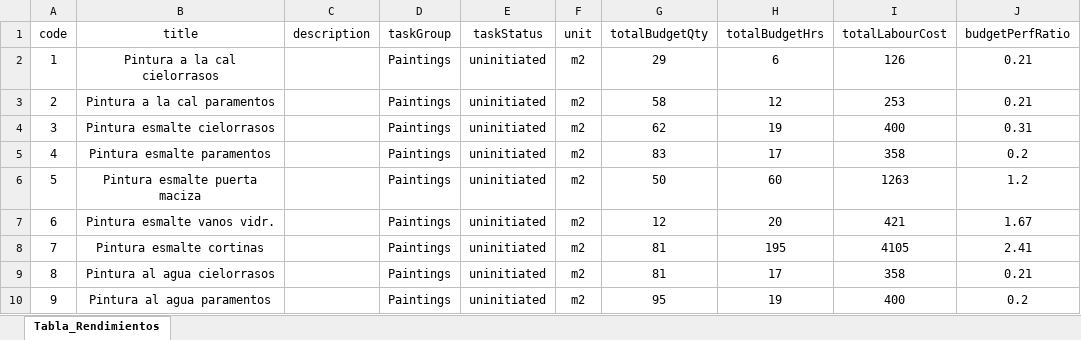
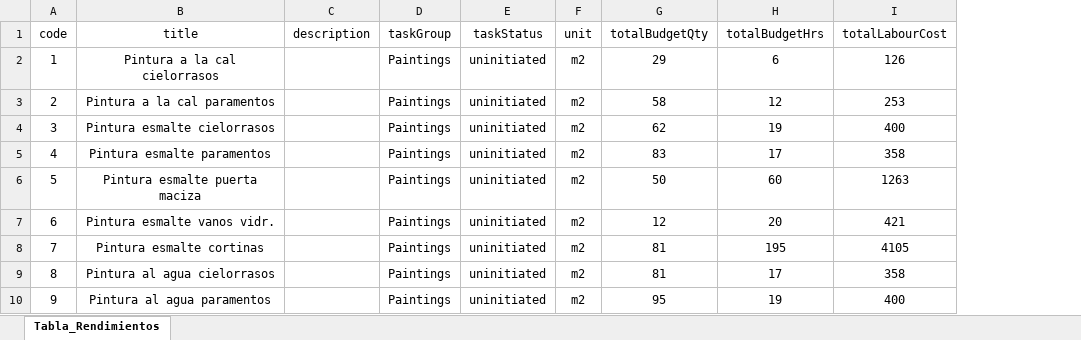
Before and after one commit to augustoriccardi/do_and_check_back-mpv, an Excel workbook: seeders/Table_Budget.xlsx, sheet Tabla_Rendimientos, drawn as a sheet; only a part is shown; values as stored, in another font and other column widths than the file's, no borders; conditional formats and table styles not drawn; the diff names each change by its address in the sheet, - before the commit and + after, or states it on an @@ line.

Commit message:
modificacion del modelo Task

```diff
--- a/seeders/Table_Budget.xlsx (sheet Tabla_Rendimientos)
+++ b/seeders/Table_Budget.xlsx (sheet Tabla_Rendimientos)
-column J (budgetPerfRatio), rows 2-10: 0.21 | 0.21 | 0.31 | 0.2 | 1.2 | 1.67 | 2.41 | 0.21 | 0.2
```
Also changed, not shown: 9 other files.
